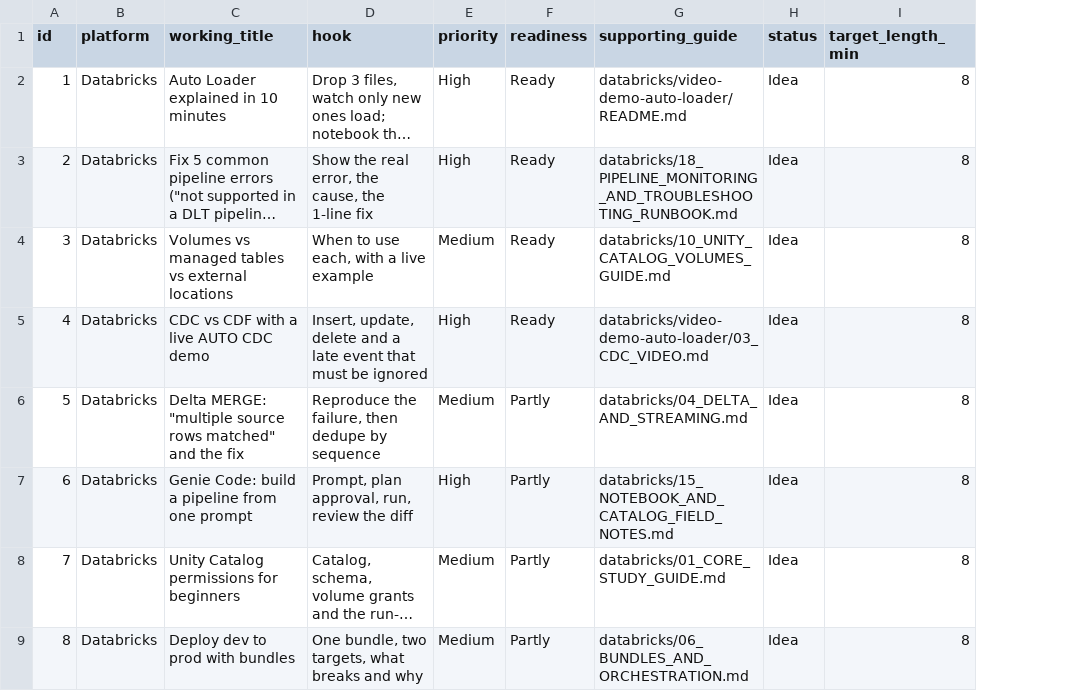
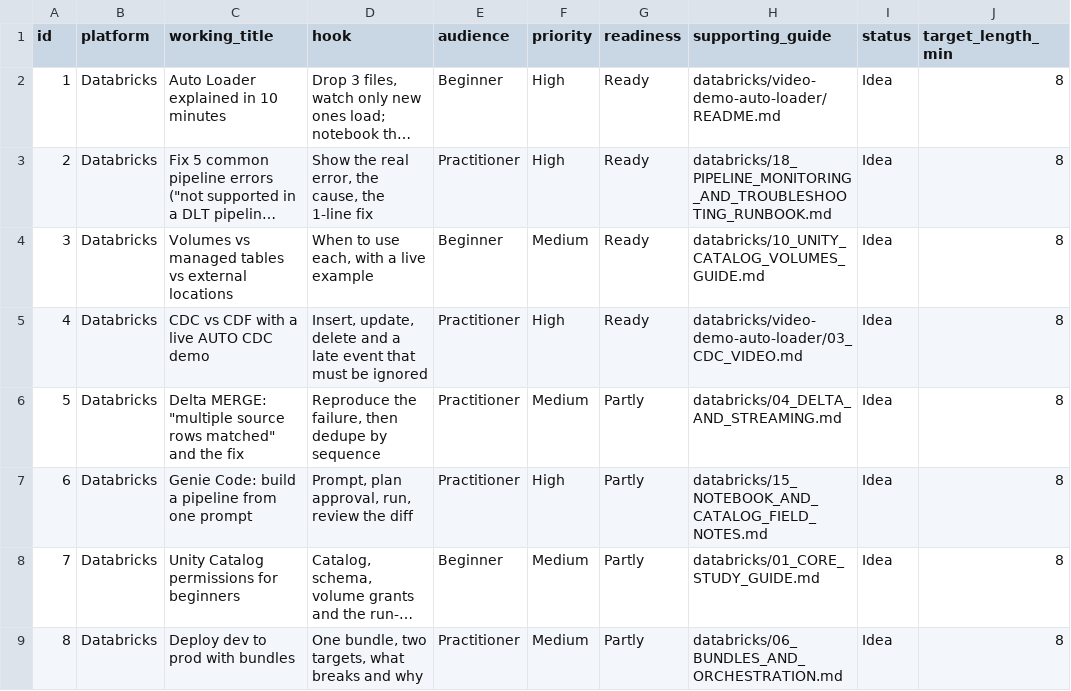
Before and after one commit to MatthieudeLaMettrie/MDLM_CODEX_MEMORY, a CSV file: youtube-content/video-planner.csv, drawn as a sheet; only a part is shown; long unchanged cells end in …; the diff names each change by its address in the sheet, - before the commit and + after, or states it on an @@ line.

```diff
--- a/youtube-content/video-planner.csv
+++ b/youtube-content/video-planner.csv
+column E (audience), rows 2-9: Beginner | Practitioner | Beginner | Practitioner | Practitioner | Practitioner | Beginner | Practitioner
```
Also changed, not shown: 5 other files.
